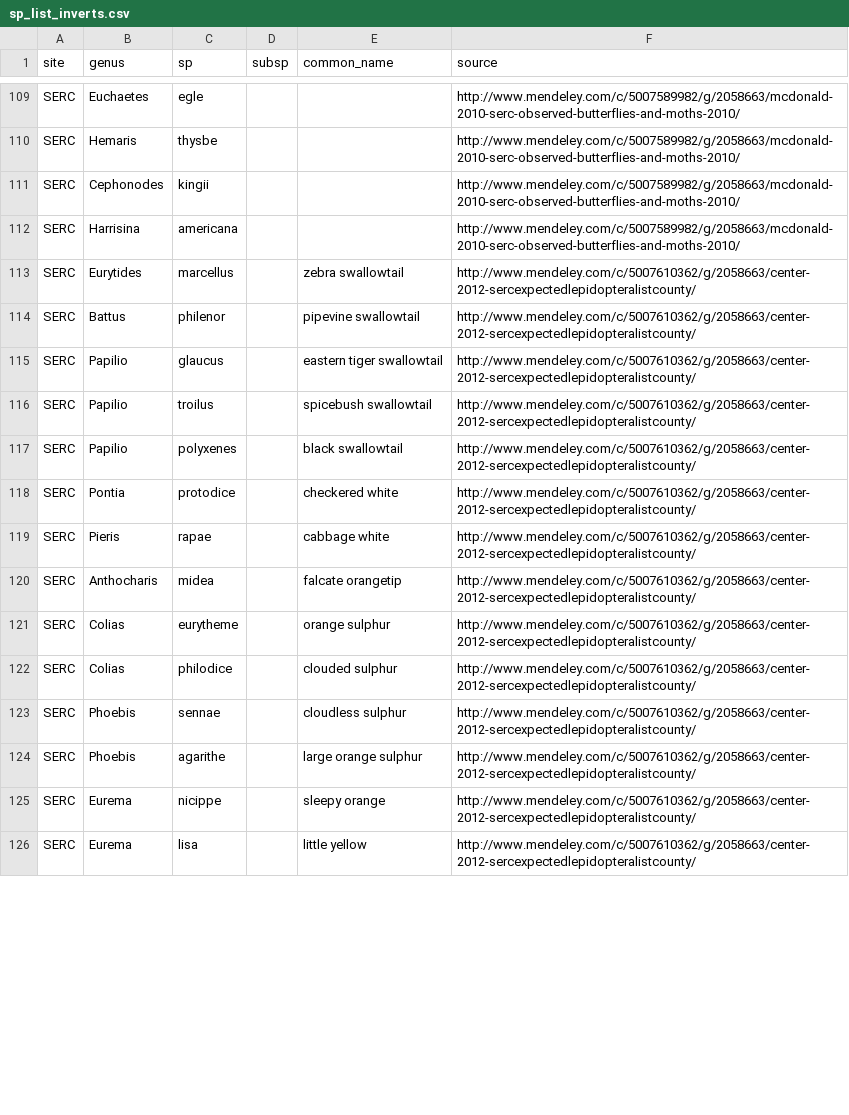
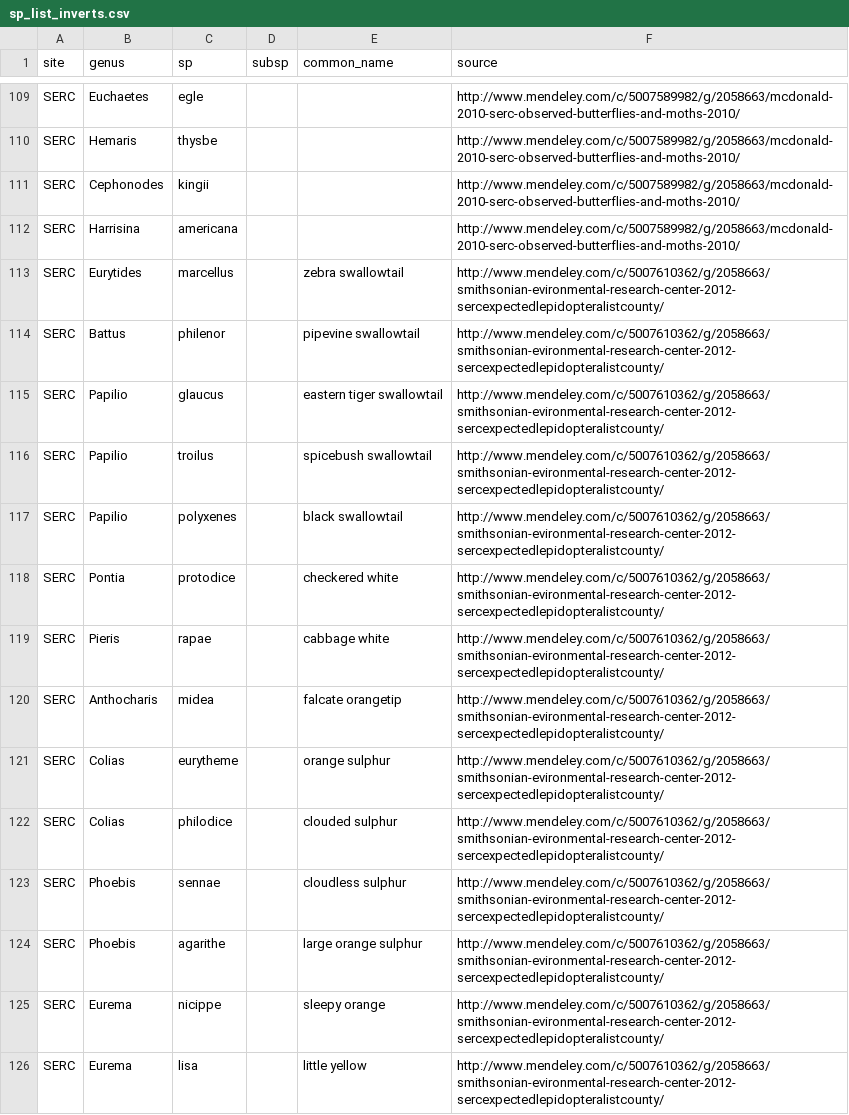
Before and after one commit to fluby/neonetods, a CSV file: data/sp_list_inverts.csv, drawn as a sheet; only a part is shown, gaps mark what is left out; the diff covers the shown part only.

Commit message:
SERC inverts source code

```diff
--- a/data/sp_list_inverts.csv
+++ b/data/sp_list_inverts.csv
@@ -112,15 +112,15 @@ SERC,Cephonodes,kingii,,,http://www.mendeley.com/c/5007589982/g/2058663/mcdonald
 SERC,Harrisina,americana,,,http://www.mendeley.com/c/5007589982/g/2058663/mcdonald-2010-serc-observed-butterflies-and-moths-2010/
-SERC,Eurytides,marcellus,,zebra swallowtail,http://www.mendeley.com/c/5007610362/g/2058663/center-2012-sercexpectedlepidopteralistcounty/
-SERC,Battus,philenor,,pipevine swallowtail,http://www.mendeley.com/c/5007610362/g/2058663/center-2012-sercexpectedlepidopteralistcounty/
-SERC,Papilio,glaucus,,eastern tiger swallowtail,http://www.mendeley.com/c/5007610362/g/2058663/center-2012-sercexpectedlepidopteralistcounty/
-SERC,Papilio,troilus,,spicebush swallowtail,http://www.mendeley.com/c/5007610362/g/2058663/center-2012-sercexpectedlepidopteralistcounty/
-SERC,Papilio,polyxenes,,black swallowtail,http://www.mendeley.com/c/5007610362/g/2058663/center-2012-sercexpectedlepidopteralistcounty/
-SERC,Pontia,protodice,,checkered white,http://www.mendeley.com/c/5007610362/g/2058663/center-2012-sercexpectedlepidopteralistcounty/
-SERC,Pieris,rapae,,cabbage white,http://www.mendeley.com/c/5007610362/g/2058663/center-2012-sercexpectedlepidopteralistcounty/
-SERC,Anthocharis,midea,,falcate orangetip,http://www.mendeley.com/c/5007610362/g/2058663/center-2012-sercexpectedlepidopteralistcounty/
-SERC,Colias,eurytheme,,orange sulphur,http://www.mendeley.com/c/5007610362/g/2058663/center-2012-sercexpectedlepidopteralistcounty/
-SERC,Colias,philodice,,clouded sulphur,http://www.mendeley.com/c/5007610362/g/2058663/center-2012-sercexpectedlepidopteralistcounty/
-SERC,Phoebis,sennae,,cloudless sulphur,http://www.mendeley.com/c/5007610362/g/2058663/center-2012-sercexpectedlepidopteralistcounty/
-SERC,Phoebis,agarithe,,large orange sulphur,http://www.mendeley.com/c/5007610362/g/2058663/center-2012-sercexpectedlepidopteralistcounty/
-SERC,Eurema,nicippe,,sleepy orange,http://www.mendeley.com/c/5007610362/g/2058663/center-2012-sercexpectedlepidopteralistcounty/
-SERC,Eurema,lisa,,little yellow,http://www.mendeley.com/c/5007610362/g/2058663/center-2012-sercexpectedlepidopteralistcounty/
+SERC,Eurytides,marcellus,,zebra swallowtail,http://www.mendeley.com/c/5007610362/g/2058663/smithsonian-evironmental-research-center-2012-sercexpectedlepidopteralistcounty/
+SERC,Battus,philenor,,pipevine swallowtail,http://www.mendeley.com/c/5007610362/g/2058663/smithsonian-evironmental-research-center-2012-sercexpectedlepidopteralistcounty/
+SERC,Papilio,glaucus,,eastern tiger swallowtail,http://www.mendeley.com/c/5007610362/g/2058663/smithsonian-evironmental-research-center-2012-sercexpectedlepidopteralistcounty/
+SERC,Papilio,troilus,,spicebush swallowtail,http://www.mendeley.com/c/5007610362/g/2058663/smithsonian-evironmental-research-center-2012-sercexpectedlepidopteralistcounty/
+SERC,Papilio,polyxenes,,black swallowtail,http://www.mendeley.com/c/5007610362/g/2058663/smithsonian-evironmental-research-center-2012-sercexpectedlepidopteralistcounty/
+SERC,Pontia,protodice,,checkered white,http://www.mendeley.com/c/5007610362/g/2058663/smithsonian-evironmental-research-center-2012-sercexpectedlepidopteralistcounty/
+SERC,Pieris,rapae,,cabbage white,http://www.mendeley.com/c/5007610362/g/2058663/smithsonian-evironmental-research-center-2012-sercexpectedlepidopteralistcounty/
+SERC,Anthocharis,midea,,falcate orangetip,http://www.mendeley.com/c/5007610362/g/2058663/smithsonian-evironmental-research-center-2012-sercexpectedlepidopteralistcounty/
+SERC,Colias,eurytheme,,orange sulphur,http://www.mendeley.com/c/5007610362/g/2058663/smithsonian-evironmental-research-center-2012-sercexpectedlepidopteralistcounty/
+SERC,Colias,philodice,,clouded sulphur,http://www.mendeley.com/c/5007610362/g/2058663/smithsonian-evironmental-research-center-2012-sercexpectedlepidopteralistcounty/
+SERC,Phoebis,sennae,,cloudless sulphur,http://www.mendeley.com/c/5007610362/g/2058663/smithsonian-evironmental-research-center-2012-sercexpectedlepidopteralistcounty/
+SERC,Phoebis,agarithe,,large orange sulphur,http://www.mendeley.com/c/5007610362/g/2058663/smithsonian-evironmental-research-center-2012-sercexpectedlepidopteralistcounty/
+SERC,Eurema,nicippe,,sleepy orange,http://www.mendeley.com/c/5007610362/g/2058663/smithsonian-evironmental-research-center-2012-sercexpectedlepidopteralistcounty/
+SERC,Eurema,lisa,,little yellow,http://www.mendeley.com/c/5007610362/g/2058663/smithsonian-evironmental-research-center-2012-sercexpectedlepidopteralistcounty/
```
Also changed, not shown: 96 edited cells elsewhere in this file.
